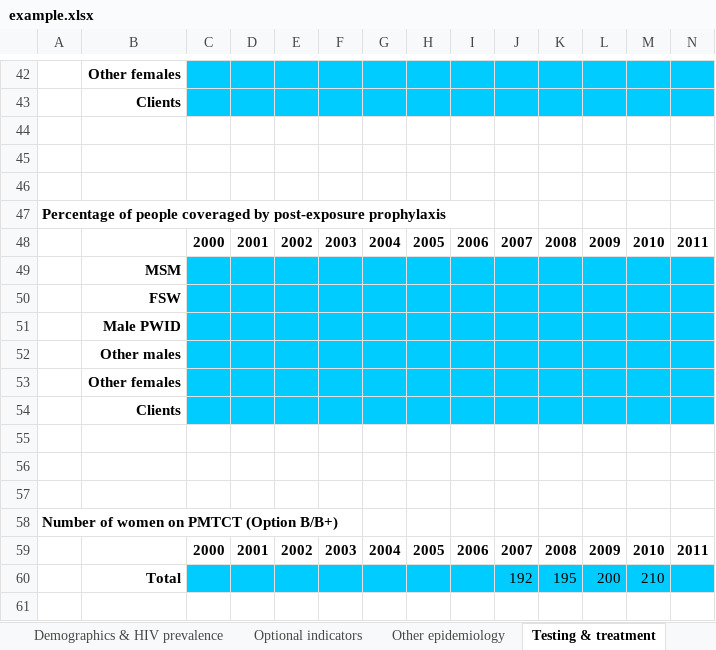
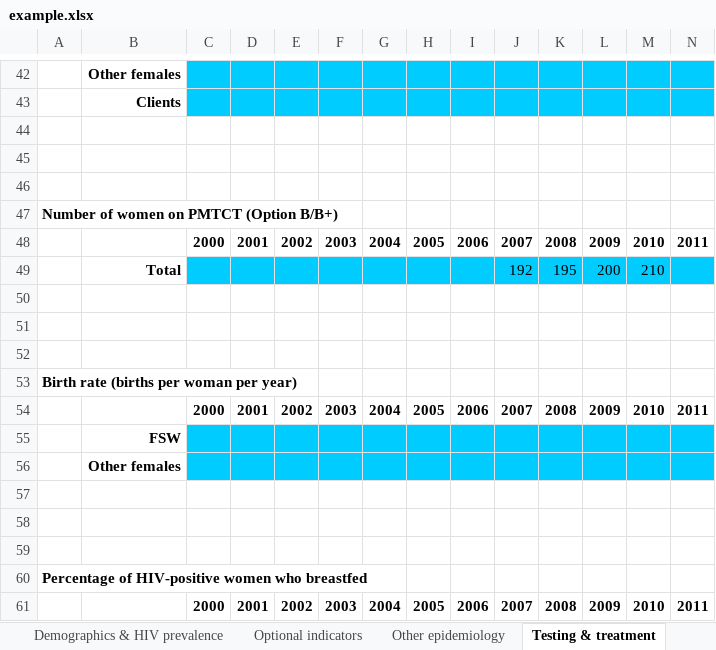
Before and after one commit to optimamodel/optima, an Excel workbook: server/src/sim/example.xlsx, sheet Testing & treatment, drawn as a sheet; only a part is shown, gaps mark what is left out; the shorter side is filled out with more unchanged rows; values as stored, in another font and other column widths than the file's, no borders; rows hold the shown columns only; the diff names each change by its address in the sheet, - before the commit and + after, or states it on an @@ line.

```diff
--- a/server/src/sim/example.xlsx (sheet Testing & treatment)
+++ b/server/src/sim/example.xlsx (sheet Testing & treatment)
-row 47: Percentage of people coveraged by post-exposure prophylaxis
-row 48:  |  | 2000 | 2001 | 2002 | 2003 | 2004 | 2005 | 2006 | 2007 | 2008 | 2009 | 2010 | 2011
-row 49:  | MSM
-row 50:  | FSW
-row 51:  | Male PWID
-row 52:  | Other males
-row 53:  | Other females
-row 54:  | Clients
-row 55: (empty)
-row 56: (empty)
-row 57: (empty)
```
Also changed, not shown: 1 other file.
